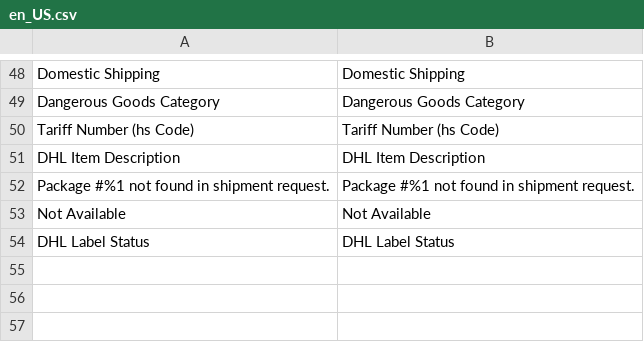
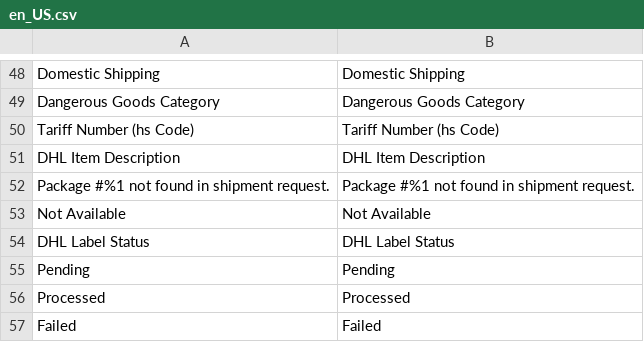
Before and after one commit to netresearch/dhl-module-shipping-core, a CSV file: i18n/en_US.csv, drawn as a sheet; only a part is shown, gaps mark what is left out.

```diff
--- a/i18n/en_US.csv
+++ b/i18n/en_US.csv
@@ -54 +54,4 @@
 "DHL Label Status","DHL Label Status"
+"Pending","Pending"
+"Processed","Processed"
+"Failed","Failed"
```
Also changed, not shown: i18n/de_DE.csv, 10 other files.
